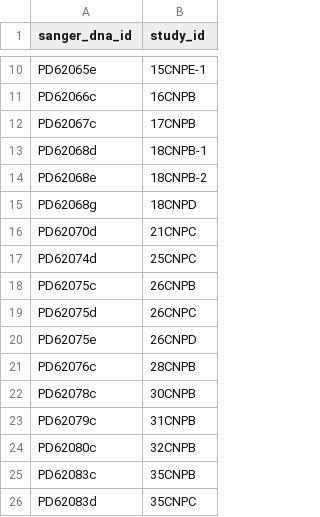
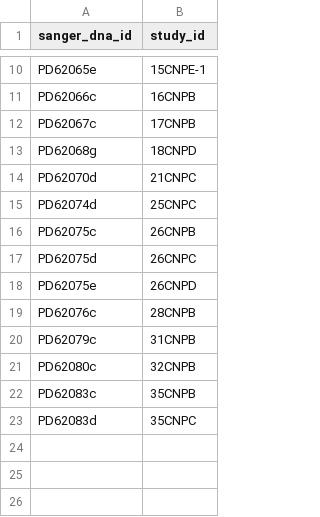
Before and after one commit to team113sanger/ibd_dysplasia_thesis_analysis, a TSV file: metadata/sample_lists/non_progressor_follow_up_samples.tsv, drawn as a sheet; only a part is shown, gaps mark what is left out; the diff names each change by its address in the sheet, - before the commit and + after, or states it on an @@ line.

```diff
--- a/metadata/sample_lists/non_progressor_follow_up_samples.tsv
+++ b/metadata/sample_lists/non_progressor_follow_up_samples.tsv
-row 13: PD62068d | 18CNPB-1
-row 14: PD62068e | 18CNPB-2
-row 22: PD62078c | 30CNPB
```
Also changed, not shown: metadata/sample_lists/high_grade_samples.tsv, metadata/sample_lists/low_grade_samples.tsv, 16 other files.
